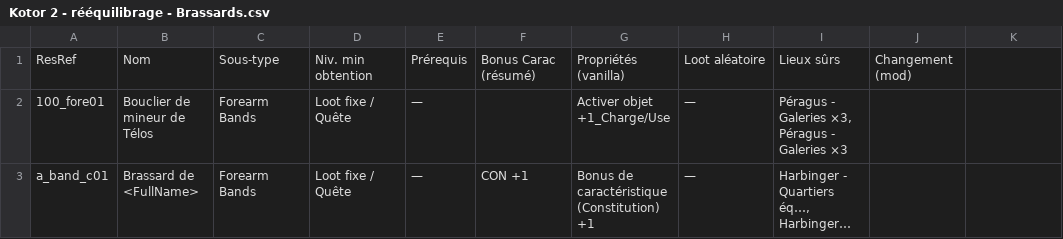
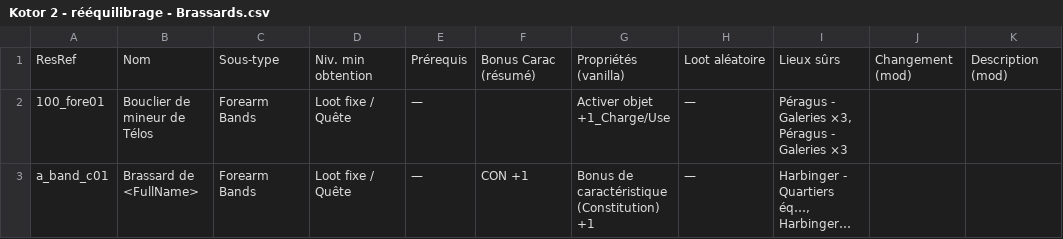
Before and after one commit to Tyraen1er/D20_Overhaul_KotOR_2, a CSV file: Kotor 2 - rééquilibrage - Brassards.csv, drawn as a sheet; only a part is shown; long unchanged cells end in …; the diff covers the shown part only.

```diff
--- a/Kotor 2 - rééquilibrage - Brassards.csv
+++ b/Kotor 2 - rééquilibrage - Brassards.csv
@@ -1 +1 @@
-ResRef,Nom,Sous-type,Niv. min obtention,Prérequis,Bonus Carac (résumé),Propriétés (vanilla),Loot aléatoire,Lieux sûrs,Changement (mod)
+ResRef,Nom,Sous-type,Niv. min obtention,Prérequis,Bonus Carac (résumé),Propriétés (vanilla),Loot aléatoire,Lieux sûrs,Changement (mod),Description (mod)
```
Also changed, not shown: 1 edited cell elsewhere in this file, Kotor 2 - rééquilibrage - Casques.csv, Kotor 2 - rééquilibrage - Ceintures.csv, 6 other files.
